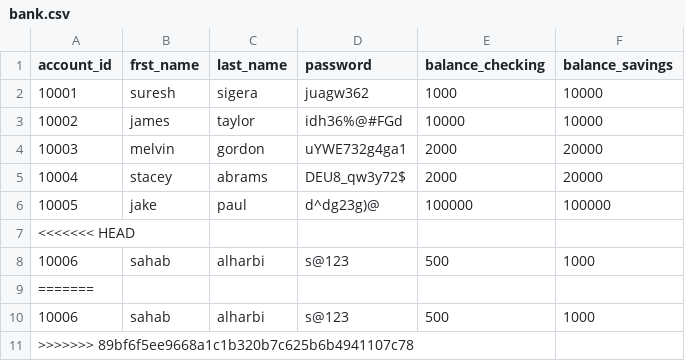
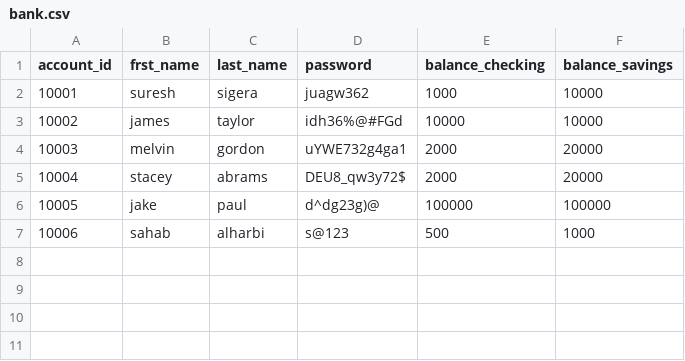
Before and after one commit to engsahab/banking_project, a CSV file: bank.csv, drawn as a sheet.

Commit message:
Update bank.csv

```diff
--- a/bank.csv
+++ b/bank.csv
@@ -6,6 +6,2 @@ account_id,frst_name,last_name,password,balance_checking,balance_savings
 10005,jake,paul,d^dg23g)@,100000,100000
-<<<<<<< HEAD
 10006,sahab,alharbi,s@123,500,1000
-=======
-10006,sahab,alharbi,s@123,500,1000
->>>>>>> 89bf6f5ee9668a1c1b320b7c625b6b4941107c78
```
